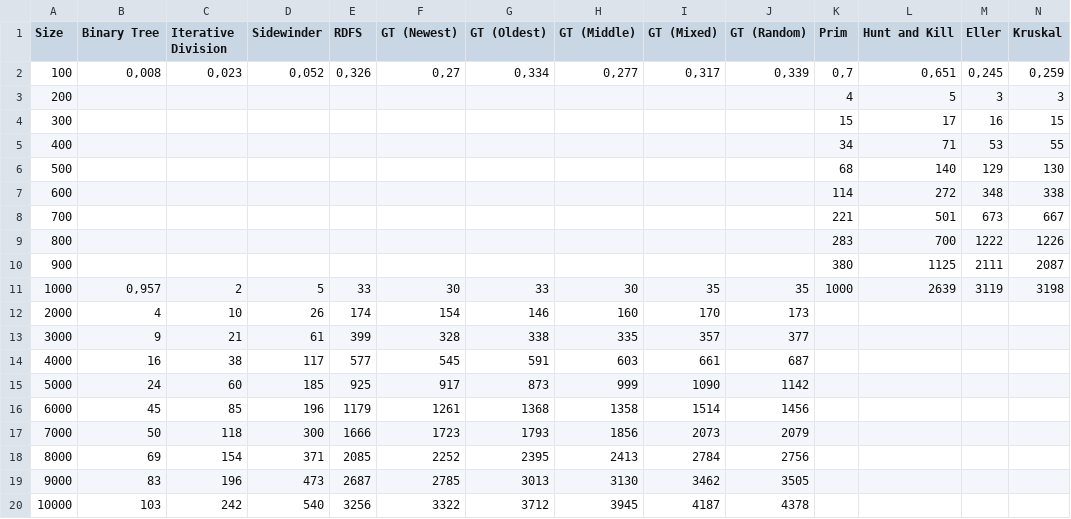
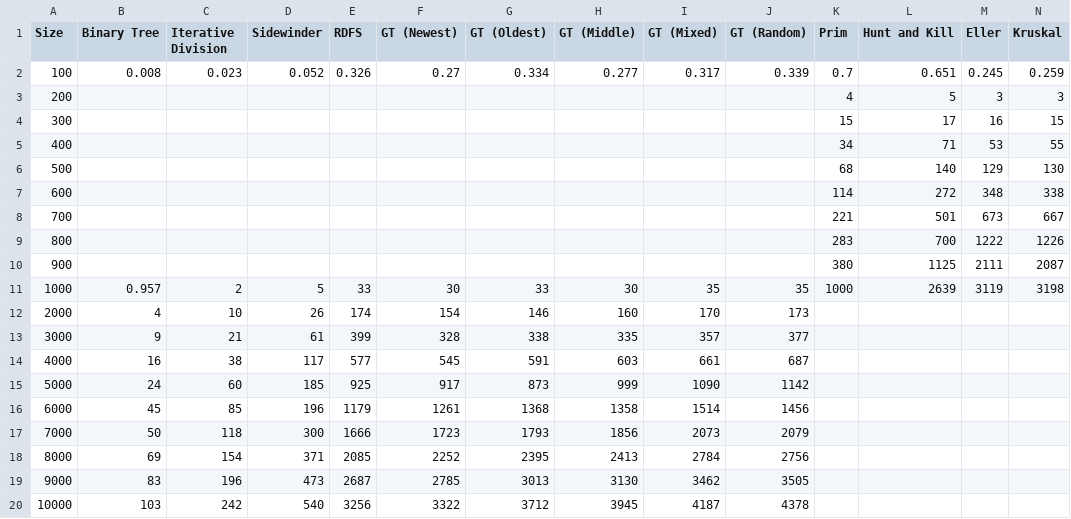
Before and after one commit to Pietot/Lapyrinth, a CSV file: assets/csv/maze_generation_time.csv, drawn as a sheet.

Commit message:
Updated file

```diff
--- a/assets/csv/maze_generation_time.csv
+++ b/assets/csv/maze_generation_time.csv
@@ -1,3 +1,3 @@
 Size,Binary Tree,Iterative Division,Sidewinder,RDFS,GT (Newest),GT (Oldest),GT (Middle),GT (Mixed),GT (Random),Prim,Hunt and Kill,Eller,Kruskal
-100,"0,008","0,023","0,052","0,326","0,27","0,334","0,277","0,317","0,339","0,7","0,651","0,245","0,259"
+100,0.008,0.023,0.052,0.326,0.27,0.334,0.277,0.317,0.339,0.7,0.651,0.245,0.259
 200,,,,,,,,,,4,5,3,3
@@ -10,3 +10,3 @@ Size,Binary Tree,Iterative Division,Sidewinder,RDFS,GT (Newest),GT (Oldest),GT (
 900,,,,,,,,,,380,1125,2111,2087
-1000,"0,957",2,5,33,30,33,30,35,35,1000,2639,3119,3198
+1000,0.957,2,5,33,30,33,30,35,35,1000,2639,3119,3198
 2000,4,10,26,174,154,146,160,170,173,,,,
```
